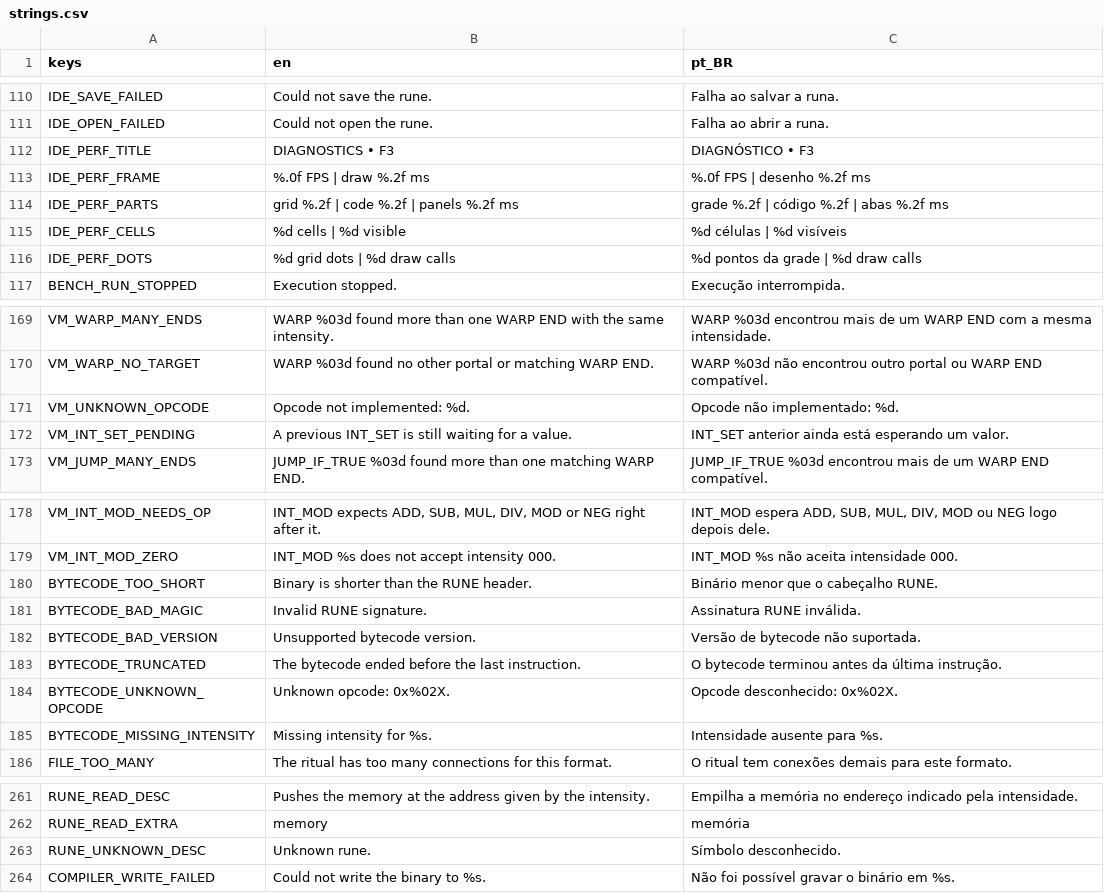
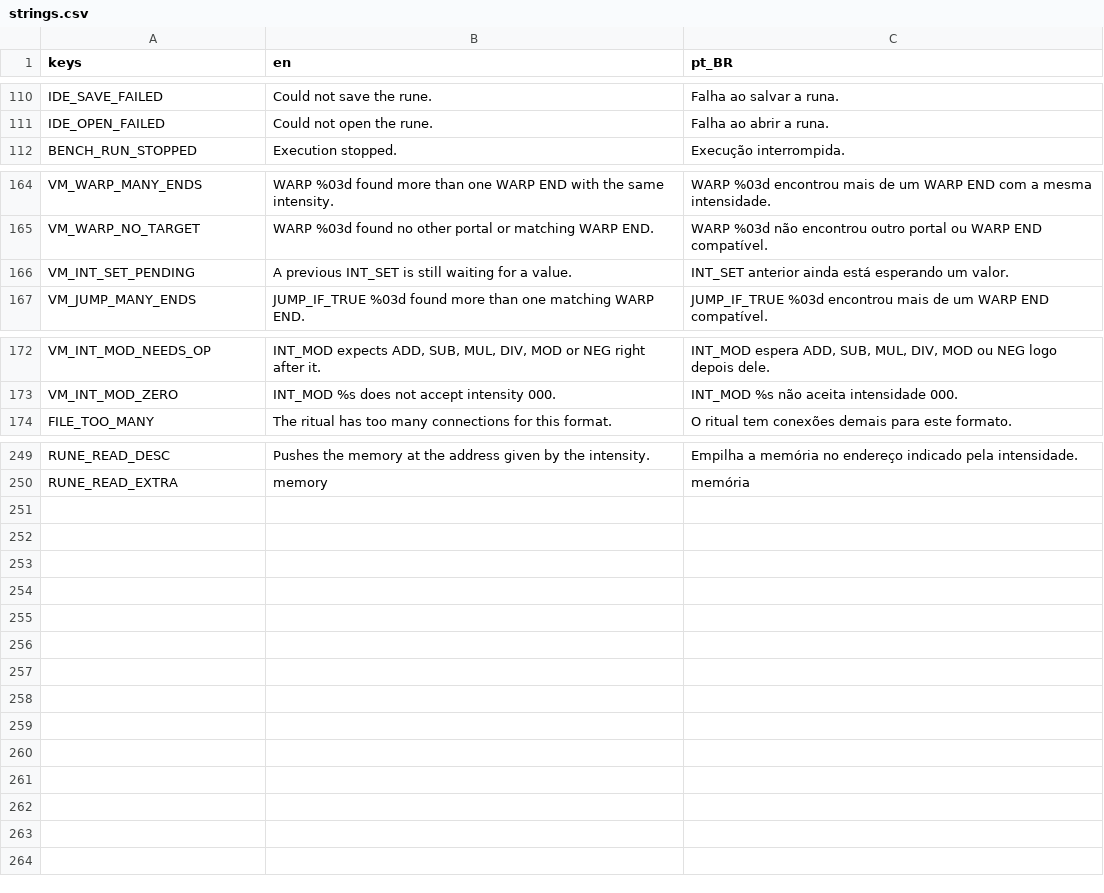
Before and after one commit to Hudfilho/AtelieIDE, a CSV file: localization/strings.csv, drawn as a sheet; only a part is shown, gaps mark what is left out; the diff names each change by its address in the sheet, - before the commit and + after, or states it on an @@ line.

```diff
--- a/localization/strings.csv
+++ b/localization/strings.csv
-row 112: IDE_PERF_TITLE | DIAGNOSTICS • F3 | DIAGNÓSTICO • F3
-row 113: IDE_PERF_FRAME | %.0f FPS | draw %.2f ms | %.0f FPS | desenho %.2f ms
-row 114: IDE_PERF_PARTS | grid %.2f | code %.2f | panels %.2f ms | grade %.2f | código %.2f | abas %.2f ms
-row 115: IDE_PERF_CELLS | %d cells | %d visible | %d células | %d visíveis
-row 116: IDE_PERF_DOTS | %d grid dots | %d draw calls | %d pontos da grade | %d draw calls
-row 171: VM_UNKNOWN_OPCODE | Opcode not implemented: %d. | Opcode não implementado: %d.
-row 180: BYTECODE_TOO_SHORT | Binary is shorter than the RUNE header. | Binário menor que o cabeçalho RUNE.
-row 181: BYTECODE_BAD_MAGIC | Invalid RUNE signature. | Assinatura RUNE inválida.
-row 182: BYTECODE_BAD_VERSION | Unsupported bytecode version. | Versão de bytecode não suportada.
-row 183: BYTECODE_TRUNCATED | The bytecode ended before the last instruction. | O bytecode terminou antes da última instrução.
-row 184: BYTECODE_UNKNOWN_OPCODE | Unknown opcode: 0x%02X. | Opcode desconhecido: 0x%02X.
-row 185: BYTECODE_MISSING_INTENSITY | Missing intensity for %s. | Intensidade ausente para %s.
-row 263: RUNE_UNKNOWN_DESC | Unknown rune. | Símbolo desconhecido.
-row 264: COMPILER_WRITE_FAILED | Could not write the binary to %s. | Não foi possível gravar o binário em %s.
```
Also changed, not shown: 24 other files.
